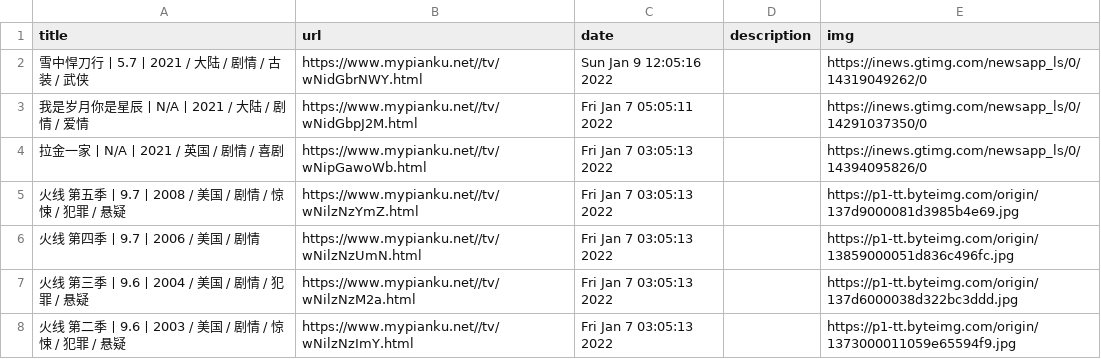
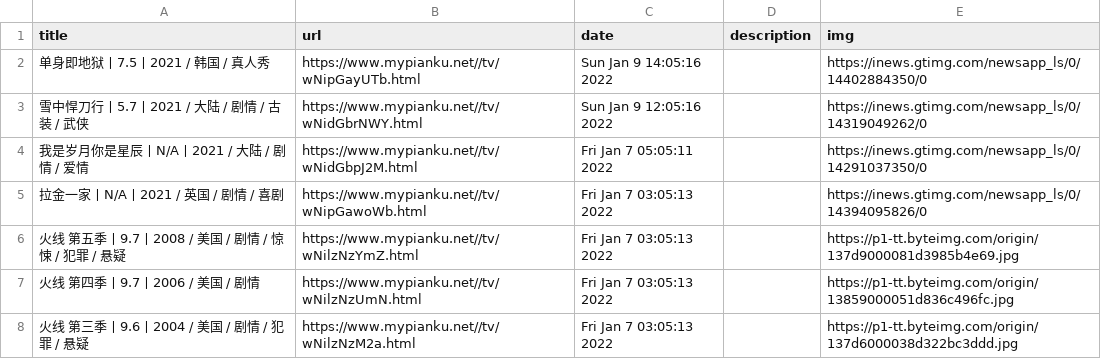
Before and after one commit to c-chen0902/rss, a CSV file: pianku_tv.csv, drawn as a sheet; only a part is shown; the shorter side is filled out with more unchanged rows; the diff names each change by its address in the sheet, - before the commit and + after, or states it on an @@ line.

```diff
--- a/pianku_tv.csv
+++ b/pianku_tv.csv
+row 2: 单身即地狱丨7.5丨2021 / 韩国 / 真人秀 | https://www.mypianku.net//tv/wNipGayUTb.html | Sun Jan 9 14:05:16 2022 |  | https://inews.gtimg.com/newsapp_ls/0/14402884350/0
```
Also changed, not shown: geek_dload.csv, pianku_tv_hot.csv, 27 other files.
